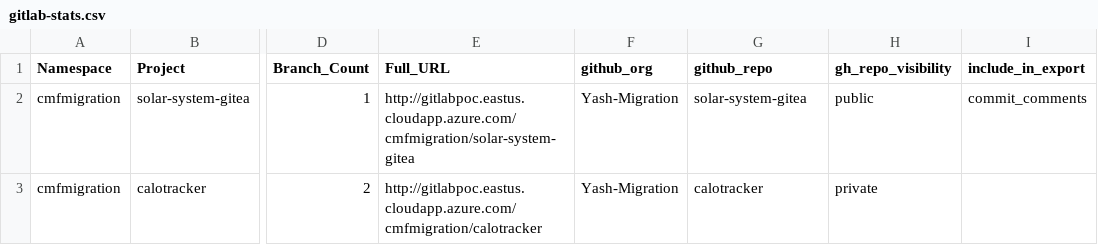
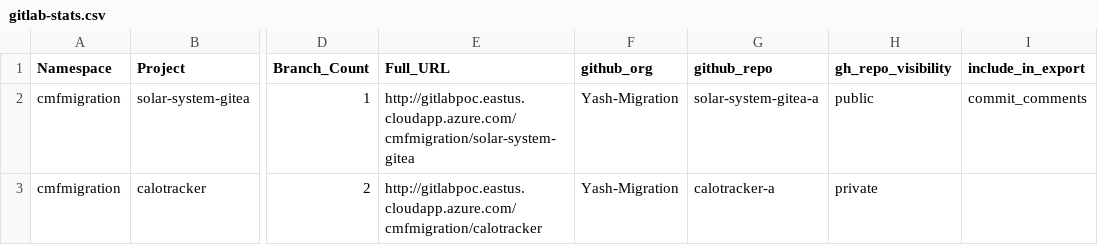
Before and after one commit to gl-mig-org/gitlab_ghec_caf_workflow_multi-client-july3, a CSV file: gitlab-stats.csv, drawn as a sheet; only a part is shown, gaps mark what is left out; the diff names each change by its address in the sheet, - before the commit and + after, or states it on an @@ line.

Commit message:
Modify project names in gitlab-stats.csv
Updated project names for solar-system-gitea and calotracker.

```diff
--- a/gitlab-stats.csv
+++ b/gitlab-stats.csv
-G2 (github_repo): solar-system-gitea
+G2 (github_repo): solar-system-gitea-a
-G3 (github_repo): calotracker
+G3 (github_repo): calotracker-a
```
